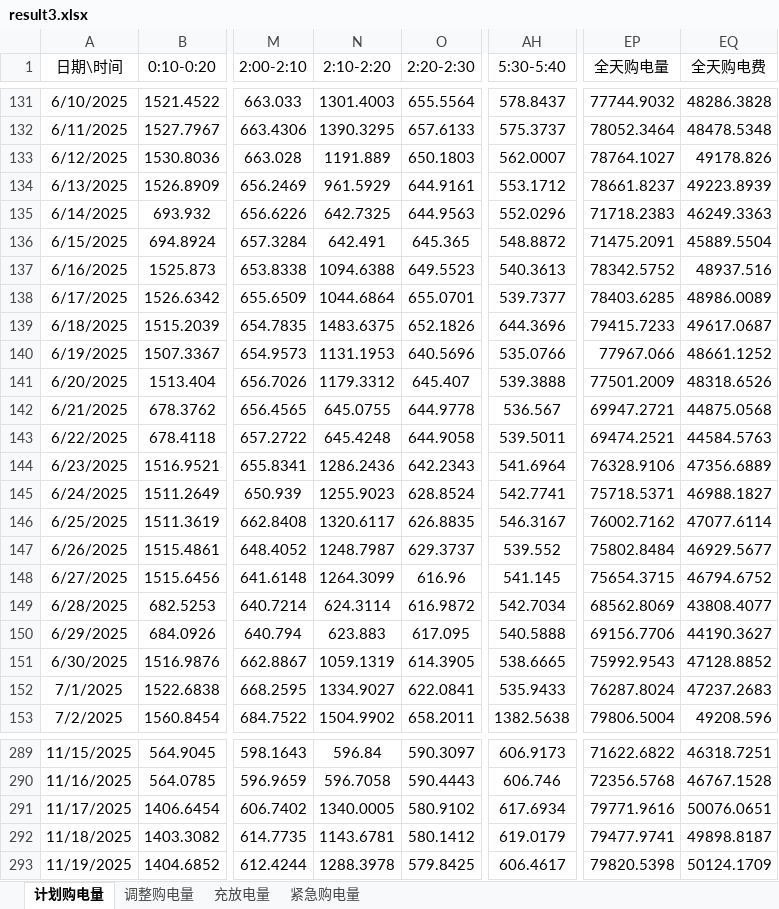
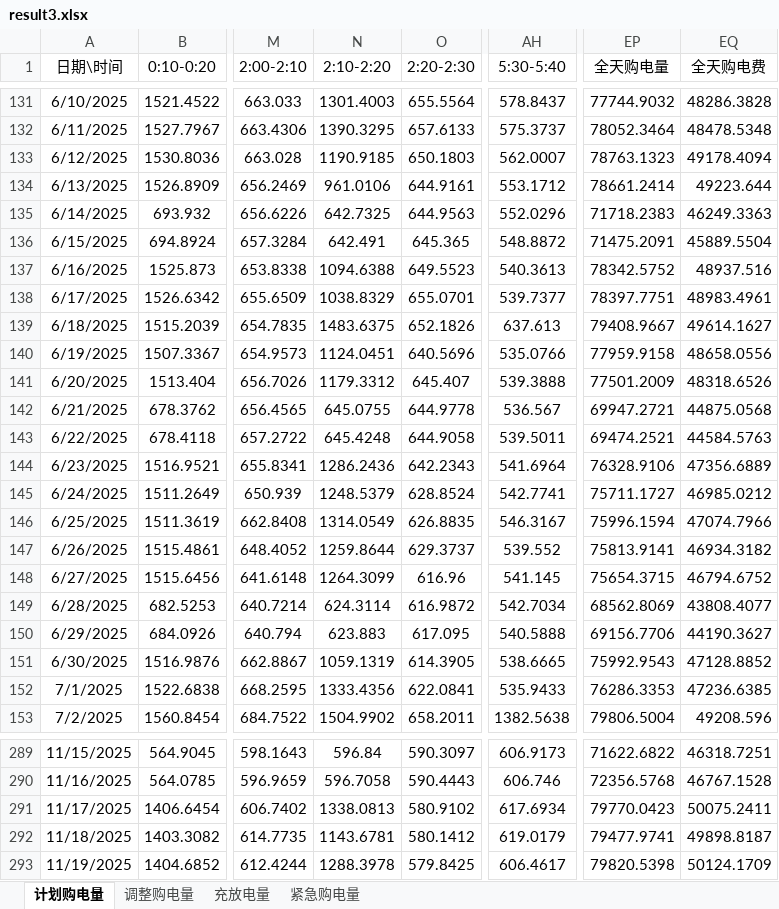
Before and after one commit to runakogitss/CUMCM-10thSeptember, an Excel workbook: results/result3.xlsx, sheet 计划购电量, drawn as a sheet; only a part is shown, gaps mark what is left out; values as stored, in another font and other column widths than the file's, no borders; the diff covers the shown part only; the diff names each change by its address in the sheet, - before the commit and + after, or states it on an @@ line.

```diff
--- a/results/result3.xlsx (sheet 计划购电量)
+++ b/results/result3.xlsx (sheet 计划购电量)
-N133 (2:10-2:20): 1191.889
+N133 (2:10-2:20): 1190.9185
-EP133 (全天购电量): 78764.1027
+EP133 (全天购电量): 78763.1323
-EQ133 (全天购电费): 49178.826
+EQ133 (全天购电费): 49178.4094
-N134 (2:10-2:20): 961.5929
+N134 (2:10-2:20): 961.0106
-EP134 (全天购电量): 78661.8237
+EP134 (全天购电量): 78661.2414
-EQ134 (全天购电费): 49223.8939
+EQ134 (全天购电费): 49223.644
-N138 (2:10-2:20): 1044.6864
+N138 (2:10-2:20): 1038.8329
-EP138 (全天购电量): 78403.6285
+EP138 (全天购电量): 78397.7751
-EQ138 (全天购电费): 48986.0089
+EQ138 (全天购电费): 48983.4961
-AH139 (5:30-5:40): 644.3696
+AH139 (5:30-5:40): 637.613
-EP139 (全天购电量): 79415.7233
+EP139 (全天购电量): 79408.9667
-EQ139 (全天购电费): 49617.0687
+EQ139 (全天购电费): 49614.1627
-N140 (2:10-2:20): 1131.1953
+N140 (2:10-2:20): 1124.0451
-EP140 (全天购电量): 77967.066
+EP140 (全天购电量): 77959.9158
-EQ140 (全天购电费): 48661.1252
+EQ140 (全天购电费): 48658.0556
-N145 (2:10-2:20): 1255.9023
+N145 (2:10-2:20): 1248.5379
-EP145 (全天购电量): 75718.5371
+EP145 (全天购电量): 75711.1727
-EQ145 (全天购电费): 46988.1827
+EQ145 (全天购电费): 46985.0212
-N146 (2:10-2:20): 1320.6117
+N146 (2:10-2:20): 1314.0549
-EP146 (全天购电量): 76002.7162
+EP146 (全天购电量): 75996.1594
-EQ146 (全天购电费): 47077.6114
+EQ146 (全天购电费): 47074.7966
-N147 (2:10-2:20): 1248.7987
+N147 (2:10-2:20): 1259.8644
-EP147 (全天购电量): 75802.8484
+EP147 (全天购电量): 75813.9141
-EQ147 (全天购电费): 46929.5677
+EQ147 (全天购电费): 46934.3182
-N152 (2:10-2:20): 1334.9027
+N152 (2:10-2:20): 1333.4356
-EP152 (全天购电量): 76287.8024
+EP152 (全天购电量): 76286.3353
-EQ152 (全天购电费): 47237.2683
+EQ152 (全天购电费): 47236.6385
-N291 (2:10-2:20): 1340.0005
+N291 (2:10-2:20): 1338.0813
-EP291 (全天购电量): 79771.9616
+EP291 (全天购电量): 79770.0423
-EQ291 (全天购电费): 50076.0651
+EQ291 (全天购电费): 50075.2411
```
Also changed, not shown: 15 edited cells elsewhere in this sheet, sheet 调整购电量, sheet 充放电量, sheet 紧急购电量, results/Q2_optimized.xlsx, results/q4_sensitivity.xlsx, 26 other files.
